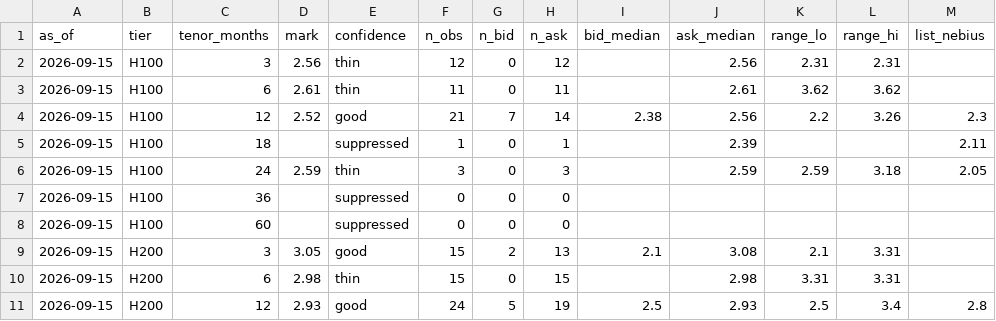
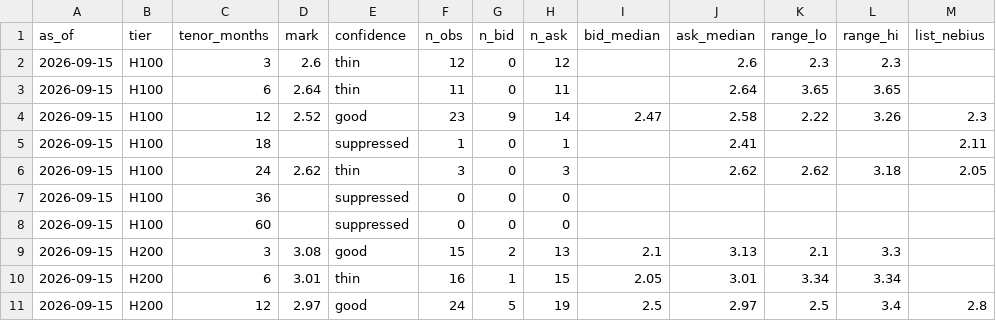
Before and after one commit to koen-nebius/price-monitor, a CSV file: store/forward_curve/marks_history.csv, drawn as a sheet; only a part is shown; the diff covers the shown part only; the diff names each change by its address in the sheet, - before the commit and + after, or states it on an @@ line.

```diff
--- a/store/forward_curve/marks_history.csv
+++ b/store/forward_curve/marks_history.csv
-D2 (mark): 2.56
+D2 (mark): 2.6
-J2 (ask_median): 2.56
+J2 (ask_median): 2.6
-K2 (range_lo): 2.31
+K2 (range_lo): 2.3
-L2 (range_hi): 2.31
+L2 (range_hi): 2.3
-D3 (mark): 2.61
+D3 (mark): 2.64
-J3 (ask_median): 2.61
+J3 (ask_median): 2.64
-K3 (range_lo): 3.62
+K3 (range_lo): 3.65
-L3 (range_hi): 3.62
+L3 (range_hi): 3.65
-F4 (n_obs): 21
+F4 (n_obs): 23
-G4 (n_bid): 7
+G4 (n_bid): 9
-I4 (bid_median): 2.38
+I4 (bid_median): 2.47
-J4 (ask_median): 2.56
+J4 (ask_median): 2.58
-K4 (range_lo): 2.2
+K4 (range_lo): 2.22
-J5 (ask_median): 2.39
+J5 (ask_median): 2.41
-D6 (mark): 2.59
+D6 (mark): 2.62
-J6 (ask_median): 2.59
+J6 (ask_median): 2.62
-K6 (range_lo): 2.59
+K6 (range_lo): 2.62
-D9 (mark): 3.05
+D9 (mark): 3.08
-J9 (ask_median): 3.08
+J9 (ask_median): 3.13
-L9 (range_hi): 3.31
+L9 (range_hi): 3.3
-D10 (mark): 2.98
+D10 (mark): 3.01
-F10 (n_obs): 15
+F10 (n_obs): 16
-G10 (n_bid): 0
+G10 (n_bid): 1
-I10 (bid_median): (empty)
+I10 (bid_median): 2.05
-J10 (ask_median): 2.98
+J10 (ask_median): 3.01
-K10 (range_lo): 3.31
+K10 (range_lo): 3.34
-L10 (range_hi): 3.31
+L10 (range_hi): 3.34
-D11 (mark): 2.93
+D11 (mark): 2.97
-J11 (ask_median): 2.93
+J11 (ask_median): 2.97
```
Also changed, not shown: 96 edited cells elsewhere in this file, 13 other files.
